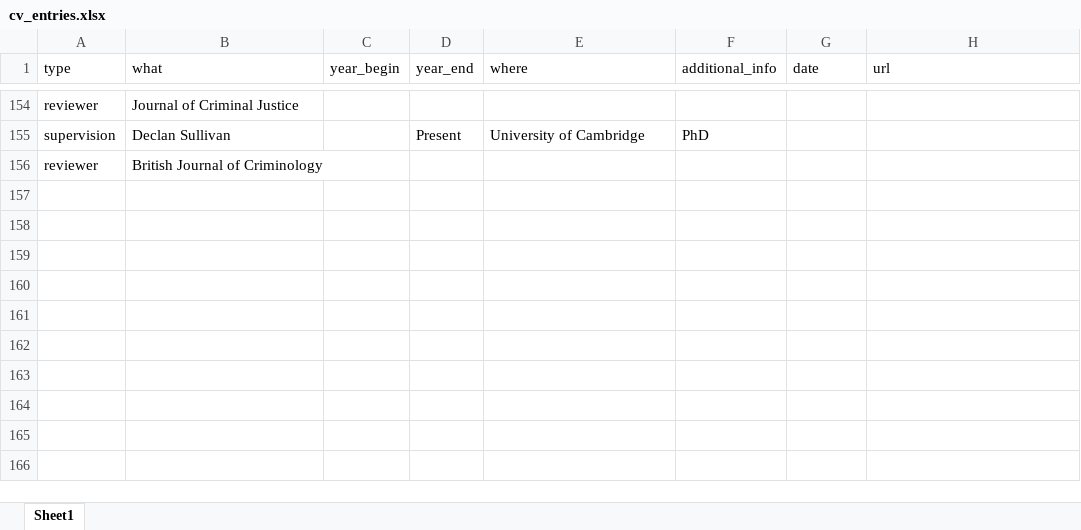
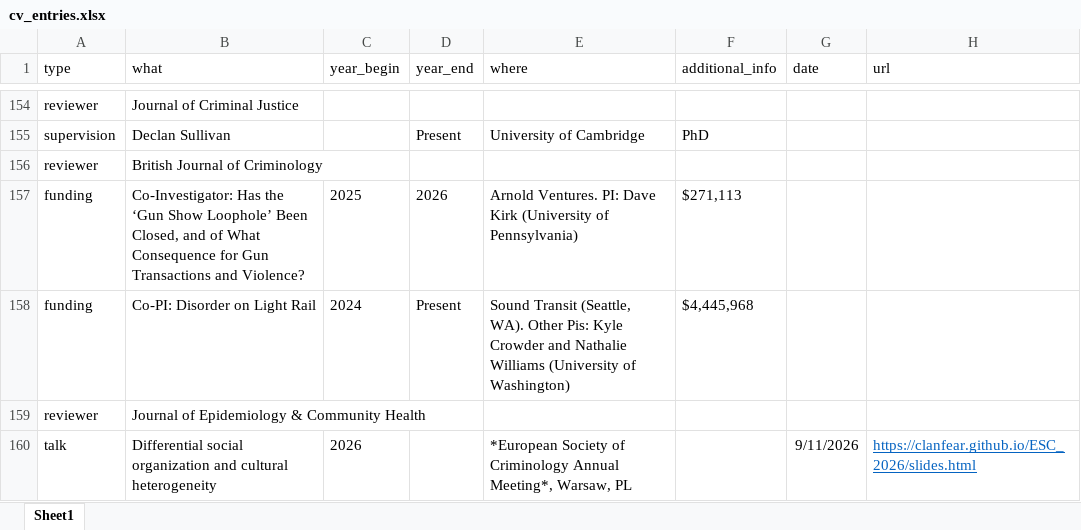
Before and after one commit to clanfear/ccl_cv, an Excel workbook: cv_data/cv_entries.xlsx, sheet Sheet1, drawn as a sheet; only a part is shown, gaps mark what is left out; values as stored, in another font and other column widths than the file's, no borders; the diff names each change by its address in the sheet, - before the commit and + after, or states it on an @@ line.

```diff
--- a/cv_data/cv_entries.xlsx (sheet Sheet1)
+++ b/cv_data/cv_entries.xlsx (sheet Sheet1)
+row 157: funding | Co-Investigator: Has the ‘Gun Show Loophole’ Been Closed, and of What Consequence for Gun Transactions and Violence? | 2025 | 2026 | Arnold Ventures. PI: Dave Kirk (University of Pennsylvania) | $271,113
+row 158: funding | Co-PI: Disorder on Light Rail | 2024 | Present | Sound Transit (Seattle, WA). Other Pis: Kyle Crowder and Nathalie Williams (University of Washington) | $4,445,968
+row 159: reviewer | Journal of Epidemiology & Community Health
+row 160: talk | Differential social organization and cultural heterogeneity | 2026 |  | *European Society of Criminology Annual Meeting*, Warsaw, PL |  | 9/11/2026 | https://clanfear.github.io/ESC_2026/slides.html
```
Also changed, not shown: cv_data/publications.xlsx, 2 other files.
